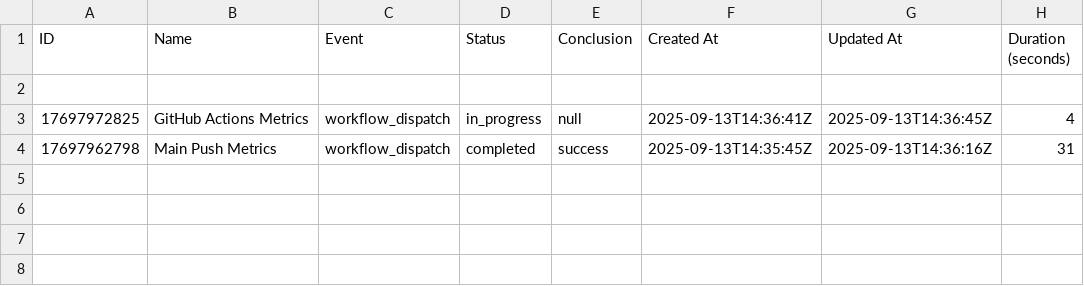
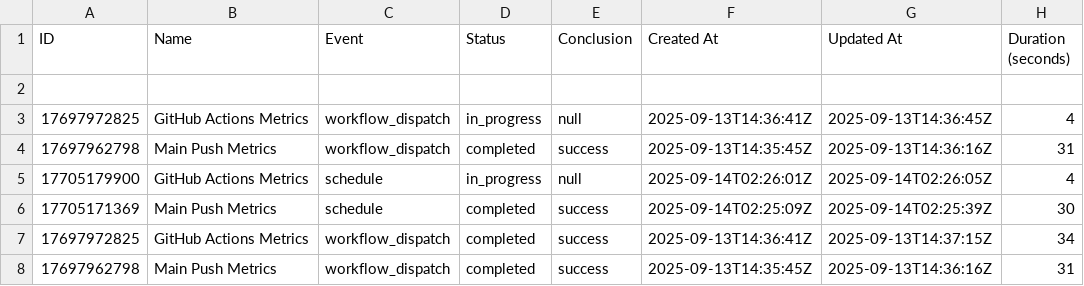
Before and after one commit to Peter537/Soft2-LargeSystemsDev-OLA2, a CSV file: .github/data/action-metrics.csv, drawn as a sheet; the diff names each change by its address in the sheet, - before the commit and + after, or states it on an @@ line.

```diff
--- a/.github/data/action-metrics.csv
+++ b/.github/data/action-metrics.csv
+row 5: 17705179900 | GitHub Actions Metrics | schedule | in_progress | null | 2025-09-14T02:26:01Z | 2025-09-14T02:26:05Z | 4
+row 6: 17705171369 | Main Push Metrics | schedule | completed | success | 2025-09-14T02:25:09Z | 2025-09-14T02:25:39Z | 30
+row 7: 17697972825 | GitHub Actions Metrics | workflow_dispatch | completed | success | 2025-09-13T14:36:41Z | 2025-09-13T14:37:15Z | 34
+row 8: 17697962798 | Main Push Metrics | workflow_dispatch | completed | success | 2025-09-13T14:35:45Z | 2025-09-13T14:36:16Z | 31
```
